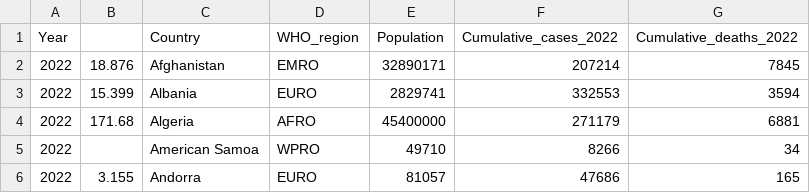
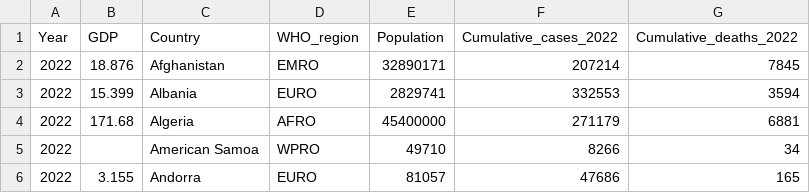
Before and after one commit to pd19991/pd19991.github.io, a CSV file: covid_case-population.csv, drawn as a sheet; only a part is shown.

Commit message:
Add files via upload

```diff
--- a/covid_case-population.csv
+++ b/covid_case-population.csv
@@ -1,2 +1,2 @@
-Year,,Country,WHO_region,Population,Cumulative_cases_2022,Cumulative_deaths_2022
+Year,GDP,Country,WHO_region,Population,Cumulative_cases_2022,Cumulative_deaths_2022
 2022,18.876,Afghanistan,EMRO,32890171,207214,7845
```
